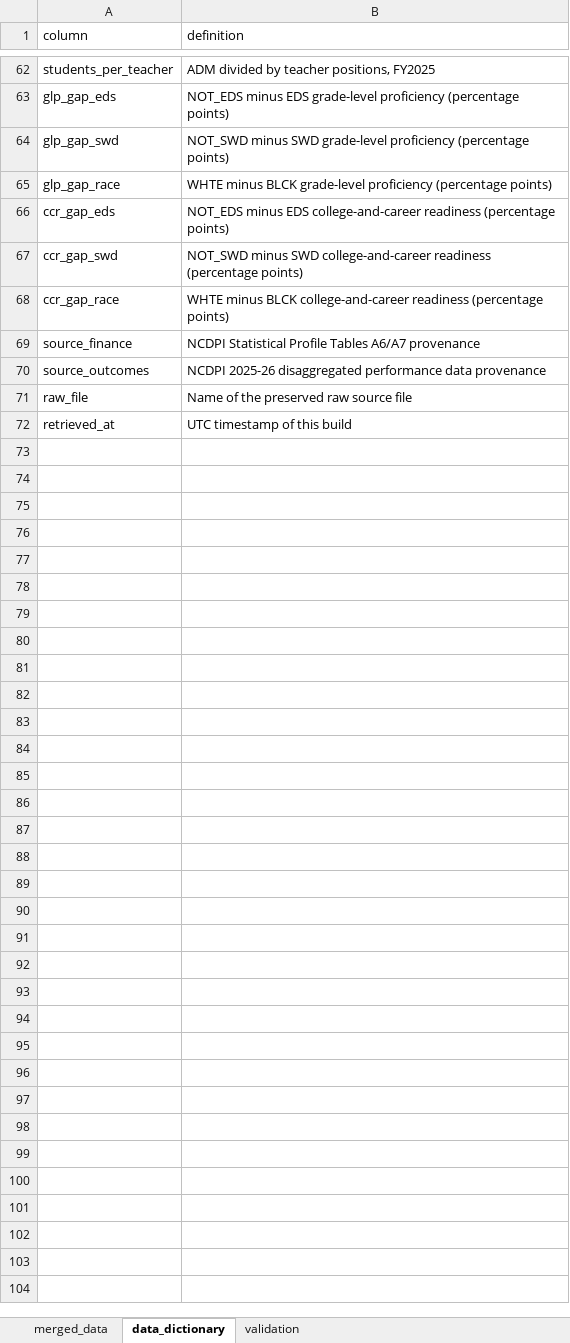
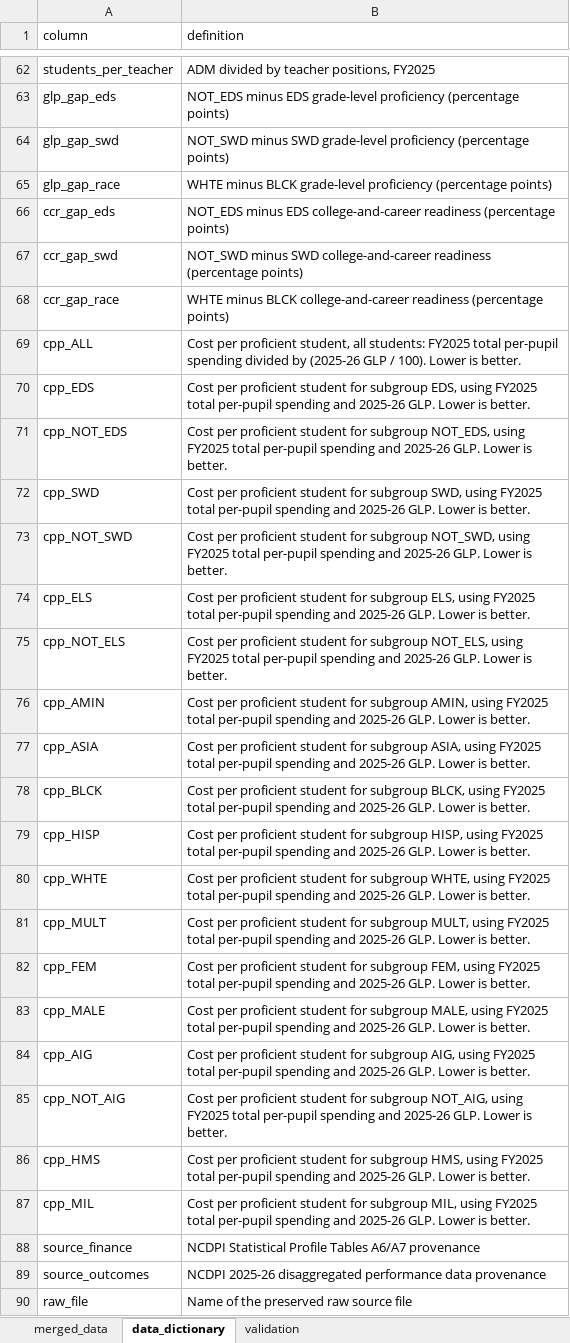
Before and after one commit to johnlockefoundation/edu, an Excel workbook: data/osp_outcomes_merged_30districts.xlsx, sheet data_dictionary, drawn as a sheet; only a part is shown, gaps mark what is left out; the shorter side is filled out with more unchanged rows; values as stored, in another font and other column widths than the file's, no borders; the diff names each change by its address in the sheet, - before the commit and + after, or states it on an @@ line.

Commit message:
Add ROI view and cost-per-proficient-student columns

```diff
--- a/data/osp_outcomes_merged_30districts.xlsx (sheet data_dictionary)
+++ b/data/osp_outcomes_merged_30districts.xlsx (sheet data_dictionary)
+row 69: cpp_ALL | Cost per proficient student, all students: FY2025 total per-pupil spending divided by (2025-26 GLP / 100). Lower is better.
+row 70: cpp_EDS | Cost per proficient student for subgroup EDS, using FY2025 total per-pupil spending and 2025-26 GLP. Lower is better.
+row 71: cpp_NOT_EDS | Cost per proficient student for subgroup NOT_EDS, using FY2025 total per-pupil spending and 2025-26 GLP. Lower is better.
+row 72: cpp_SWD | Cost per proficient student for subgroup SWD, using FY2025 total per-pupil spending and 2025-26 GLP. Lower is better.
+row 73: cpp_NOT_SWD | Cost per proficient student for subgroup NOT_SWD, using FY2025 total per-pupil spending and 2025-26 GLP. Lower is better.
+row 74: cpp_ELS | Cost per proficient student for subgroup ELS, using FY2025 total per-pupil spending and 2025-26 GLP. Lower is better.
+row 75: cpp_NOT_ELS | Cost per proficient student for subgroup NOT_ELS, using FY2025 total per-pupil spending and 2025-26 GLP. Lower is better.
+row 76: cpp_AMIN | Cost per proficient student for subgroup AMIN, using FY2025 total per-pupil spending and 2025-26 GLP. Lower is better.
+row 77: cpp_ASIA | Cost per proficient student for subgroup ASIA, using FY2025 total per-pupil spending and 2025-26 GLP. Lower is better.
+row 78: cpp_BLCK | Cost per proficient student for subgroup BLCK, using FY2025 total per-pupil spending and 2025-26 GLP. Lower is better.
+row 79: cpp_HISP | Cost per proficient student for subgroup HISP, using FY2025 total per-pupil spending and 2025-26 GLP. Lower is better.
+row 80: cpp_WHTE | Cost per proficient student for subgroup WHTE, using FY2025 total per-pupil spending and 2025-26 GLP. Lower is better.
+row 81: cpp_MULT | Cost per proficient student for subgroup MULT, using FY2025 total per-pupil spending and 2025-26 GLP. Lower is better.
+row 82: cpp_FEM | Cost per proficient student for subgroup FEM, using FY2025 total per-pupil spending and 2025-26 GLP. Lower is better.
+row 83: cpp_MALE | Cost per proficient student for subgroup MALE, using FY2025 total per-pupil spending and 2025-26 GLP. Lower is better.
+row 84: cpp_AIG | Cost per proficient student for subgroup AIG, using FY2025 total per-pupil spending and 2025-26 GLP. Lower is better.
+row 85: cpp_NOT_AIG | Cost per proficient student for subgroup NOT_AIG, using FY2025 total per-pupil spending and 2025-26 GLP. Lower is better.
+row 86: cpp_HMS | Cost per proficient student for subgroup HMS, using FY2025 total per-pupil spending and 2025-26 GLP. Lower is better.
+row 87: cpp_MIL | Cost per proficient student for subgroup MIL, using FY2025 total per-pupil spending and 2025-26 GLP. Lower is better.
```
Also changed, not shown: sheet merged_data, sheet validation, 9 other files.
